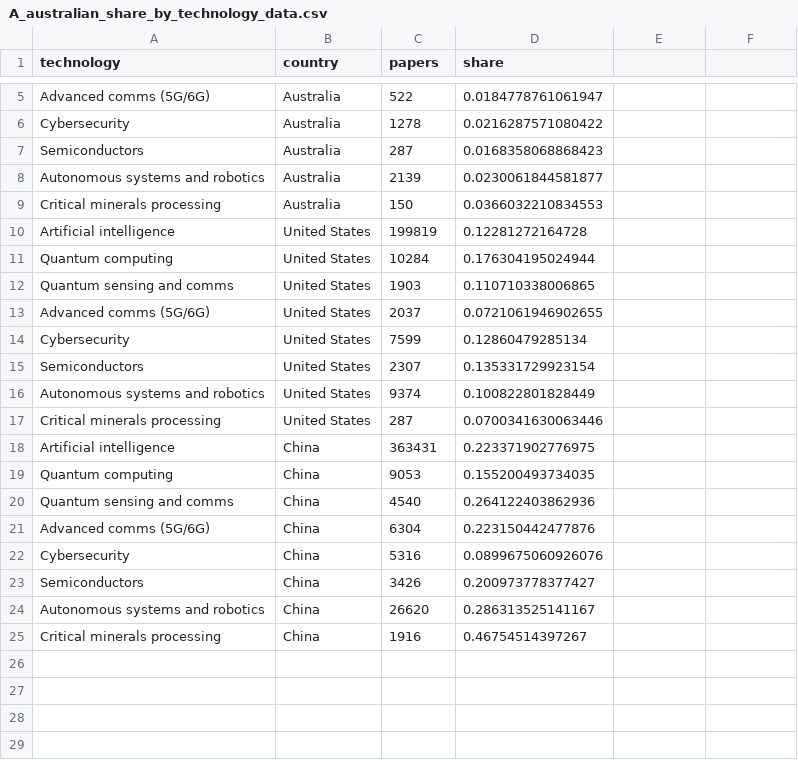
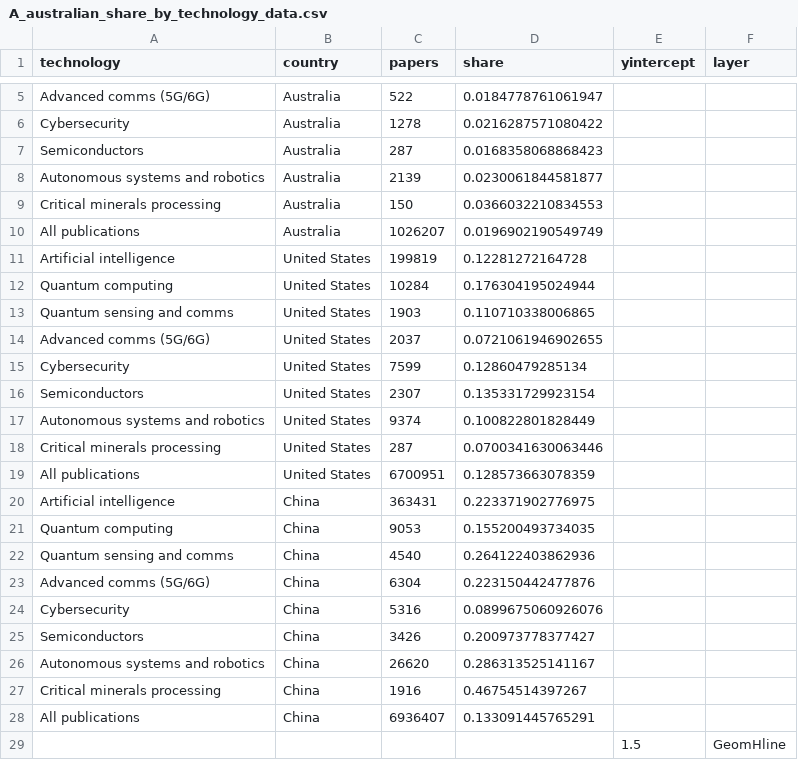
Before and after one commit to CSIS-iLab/australia-chair-dashboard, a CSV file: Tech/A_australian_share_by_technology_data.csv, drawn as a sheet; only a part is shown, gaps mark what is left out; the diff names each change by its address in the sheet, - before the commit and + after, or states it on an @@ line.

```diff
--- a/Tech/A_australian_share_by_technology_data.csv
+++ b/Tech/A_australian_share_by_technology_data.csv
-E1: (empty)
+E1: yintercept
-F1: (empty)
+F1: layer
+row 10: All publications | Australia | 1026207 | 0.0196902190549749
+row 19: All publications | United States | 6700951 | 0.128573663078359
+row 28: All publications | China | 6936407 | 0.133091445765291
+row 29:  |  |  |  | 1.5 | GeomHline
```
Also changed, not shown: Tech/D_collaboration_partners_data.csv, takeaways.tsv, 14 other files.
